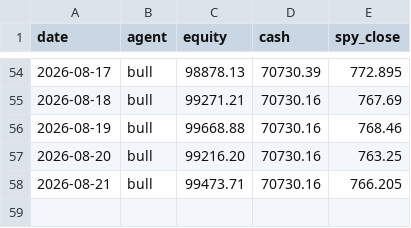
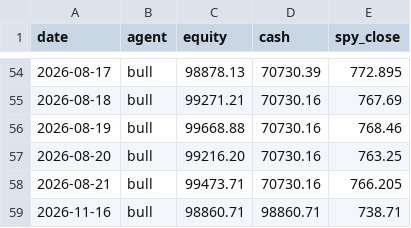
Before and after one commit to kJithender/CLAUDE-TRADING, a CSV file: memory/performance.csv, drawn as a sheet; only a part is shown, gaps mark what is left out.

```diff
--- a/memory/performance.csv
+++ b/memory/performance.csv
@@ -58 +58,2 @@ date,agent,equity,cash,spy_close
 2026-08-21,bull,99473.71,70730.16,766.205
+2026-11-16,bull,98860.71,98860.71,738.71
```
Also changed, not shown: 2 other files.
